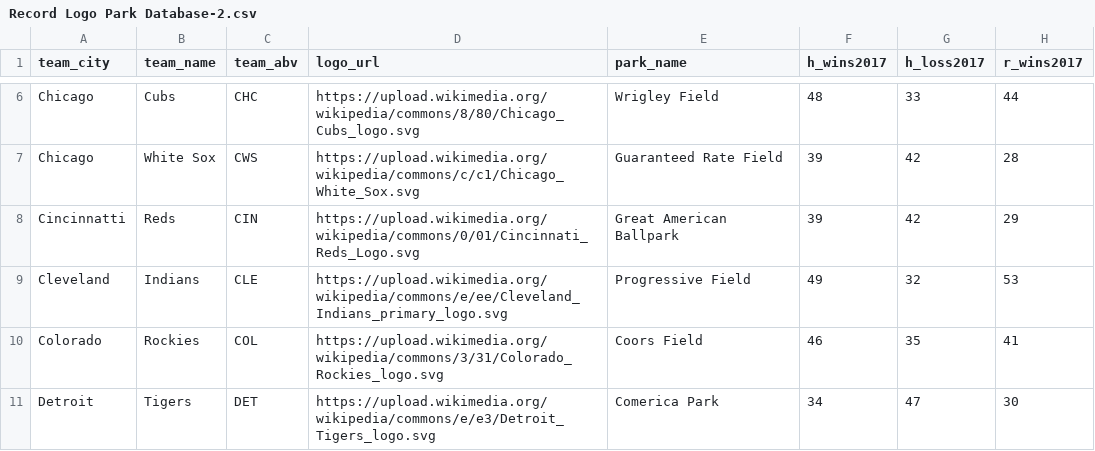
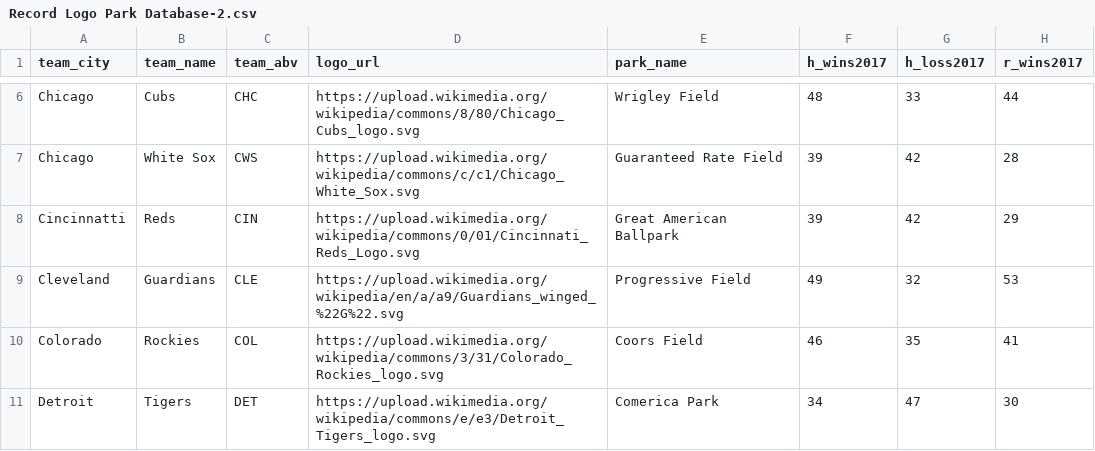
Before and after one commit to woodneal/Senior-Thesis-Project, a CSV file: Record Logo Park Database-2.csv, drawn as a sheet; only a part is shown, gaps mark what is left out; the diff names each change by its address in the sheet, - before the commit and + after, or states it on an @@ line.

Commit message:
Update Record Logo Park Database-2.csv

```diff
--- a/Record Logo Park Database-2.csv
+++ b/Record Logo Park Database-2.csv
-B9 (team_name): Indians
+B9 (team_name): Guardians
-D9 (logo_url): https://upload.wikimedia.org/wikipedia/commons/e/ee/Cleveland_Indians_primary_logo.svg
+D9 (logo_url): https://upload.wikimedia.org/wikipedia/en/a/a9/Guardians_winged_%22G%22.svg
```
